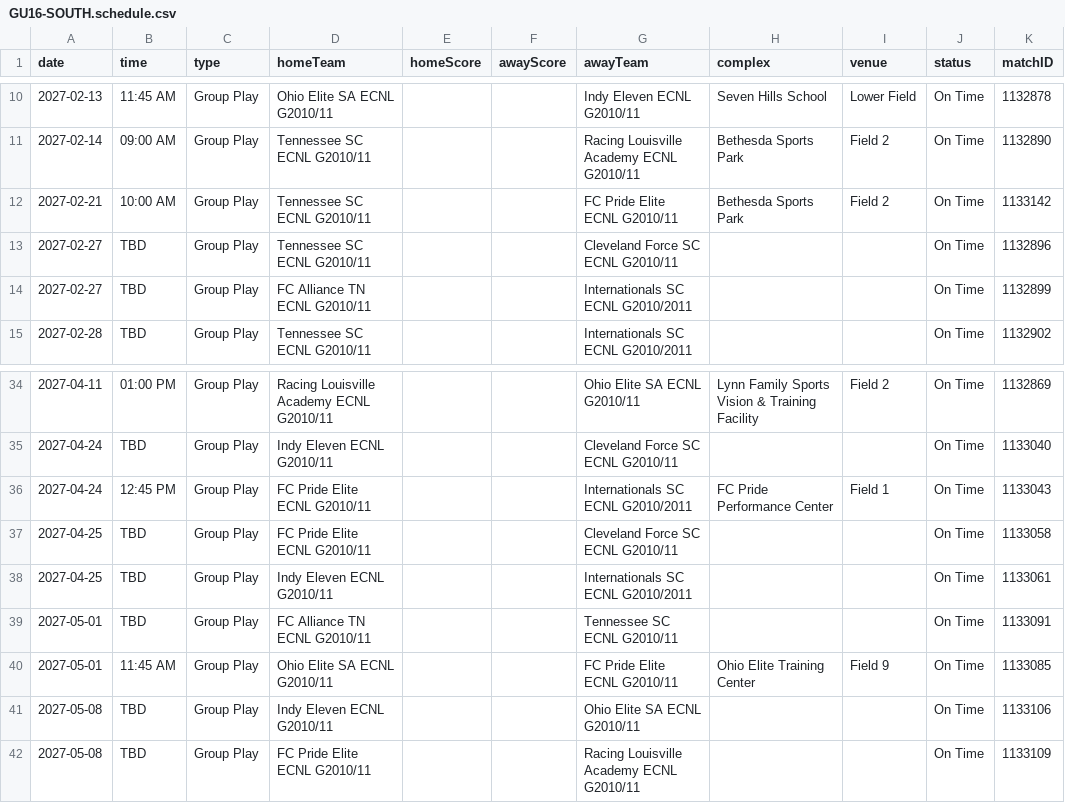
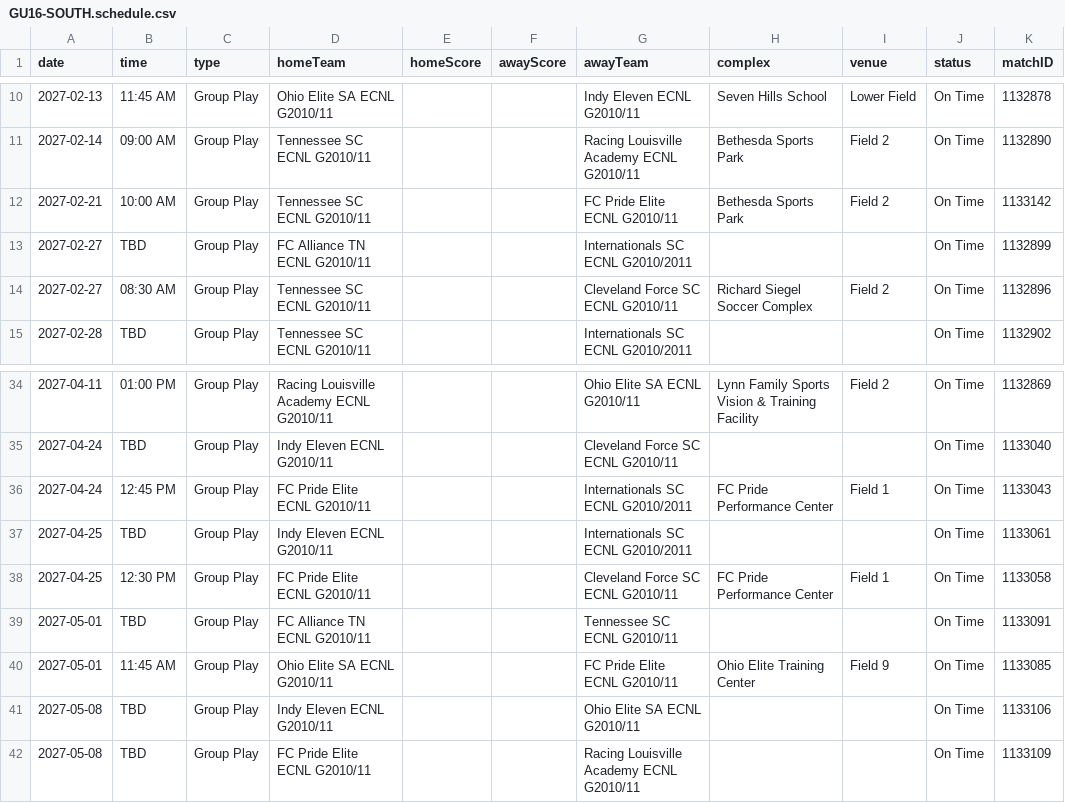
Before and after one commit to NextOneTwoLabs/ecnl-dashboard, a CSV file: export/2026-27/Ohio-Valley/GU16-SOUTH.schedule.csv, drawn as a sheet; only a part is shown, gaps mark what is left out.

```diff
--- a/export/2026-27/Ohio-Valley/GU16-SOUTH.schedule.csv
+++ b/export/2026-27/Ohio-Valley/GU16-SOUTH.schedule.csv
@@ -12,4 +12,4 @@ date,time,type,homeTeam,homeScore,awayScore,awayTeam,complex,venue,status,matchI
 2027-02-21,10:00 AM,Group Play,Tennessee SC ECNL G2010/11,,,FC Pride Elite ECNL G2010/11,Bethesda Sports Park,Field 2,On Time,1133142
-2027-02-27,TBD,Group Play,Tennessee SC ECNL G2010/11,,,Cleveland Force SC ECNL G2010/11,,,On Time,1132896
 2027-02-27,TBD,Group Play,FC Alliance TN ECNL G2010/11,,,Internationals SC ECNL G2010/2011,,,On Time,1132899
+2027-02-27,08:30 AM,Group Play,Tennessee SC ECNL G2010/11,,,Cleveland Force SC ECNL G2010/11,Richard Siegel Soccer Complex,Field 2,On Time,1132896
 2027-02-28,TBD,Group Play,Tennessee SC ECNL G2010/11,,,Internationals SC ECNL G2010/2011,,,On Time,1132902
@@ -36,4 +36,4 @@ date,time,type,homeTeam,homeScore,awayScore,awayTeam,complex,venue,status,matchI
 2027-04-24,12:45 PM,Group Play,FC Pride Elite ECNL G2010/11,,,Internationals SC ECNL G2010/2011,FC Pride Performance Center,Field 1,On Time,1133043
-2027-04-25,TBD,Group Play,FC Pride Elite ECNL G2010/11,,,Cleveland Force SC ECNL G2010/11,,,On Time,1133058
 2027-04-25,TBD,Group Play,Indy Eleven ECNL G2010/11,,,Internationals SC ECNL G2010/2011,,,On Time,1133061
+2027-04-25,12:30 PM,Group Play,FC Pride Elite ECNL G2010/11,,,Cleveland Force SC ECNL G2010/11,FC Pride Performance Center,Field 1,On Time,1133058
 2027-05-01,TBD,Group Play,FC Alliance TN ECNL G2010/11,,,Tennessee SC ECNL G2010/11,,,On Time,1133091
```
Also changed, not shown: export/2026-27/Ohio-Valley/GU15-SOUTH.schedule.csv, export/2026-27/Ohio-Valley/GU17-SOUTH.schedule.csv, 7 other files.
